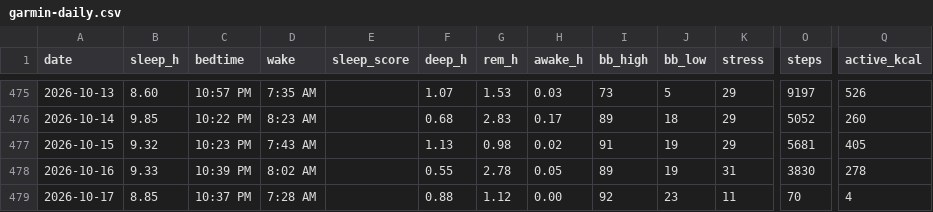
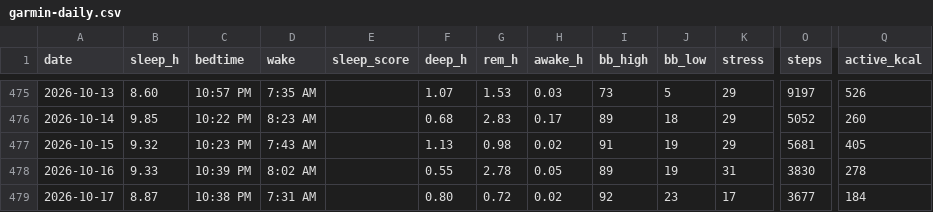
Before and after one commit to benthambulletin/benthambulletin.github.io, a CSV file: data/garmin-daily.csv, drawn as a sheet; only a part is shown, gaps mark what is left out; the diff names each change by its address in the sheet, - before the commit and + after, or states it on an @@ line.

```diff
--- a/data/garmin-daily.csv
+++ b/data/garmin-daily.csv
-B479 (sleep_h): 8.85
+B479 (sleep_h): 8.87
-C479 (bedtime): 10:37 PM
+C479 (bedtime): 10:38 PM
-D479 (wake): 7:28 AM
+D479 (wake): 7:31 AM
-F479 (deep_h): 0.88
+F479 (deep_h): 0.80
-G479 (rem_h): 1.12
+G479 (rem_h): 0.72
-H479 (awake_h): 0.00
+H479 (awake_h): 0.02
-K479 (stress): 11
+K479 (stress): 17
-O479 (steps): 70
+O479 (steps): 3677
-Q479 (active_kcal): 4
+Q479 (active_kcal): 184
```
Also changed, not shown: 2 other files.
